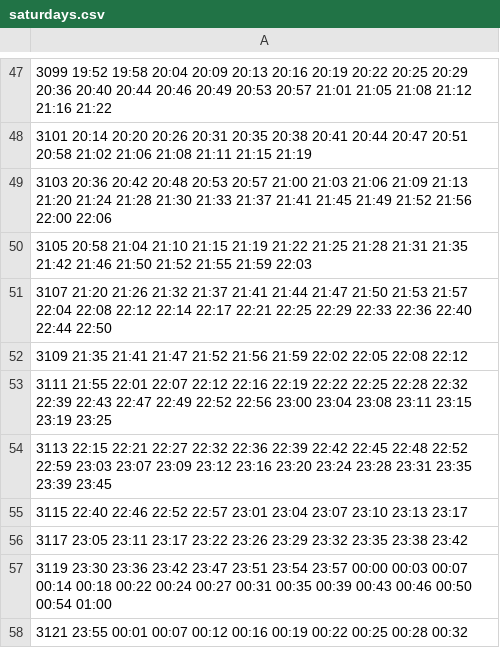
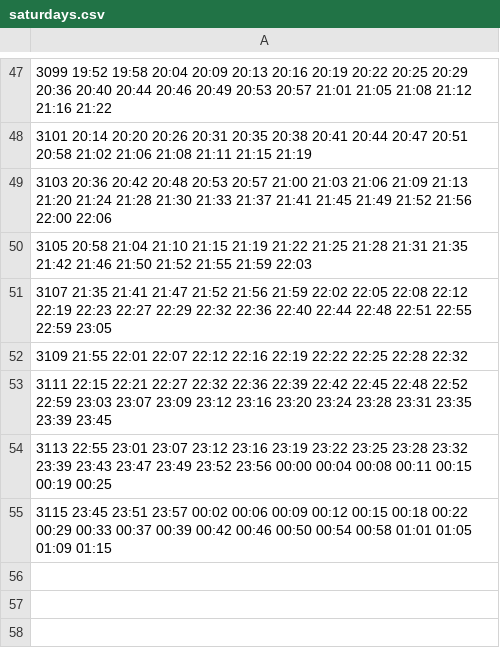
Before and after one commit to Defeeeee/ferrovias-web, a CSV file: ferrovias-website/public/data/villarosa/saturdays.csv, drawn as a sheet; only a part is shown, gaps mark what is left out.

```diff
--- a/ferrovias-website/public/data/villarosa/saturdays.csv
+++ b/ferrovias-website/public/data/villarosa/saturdays.csv
@@ -50,9 +50,6 @@
 3105 20:58 21:04 21:10 21:15 21:19 21:22 21:25 21:28 21:31 21:35 21:42 21:46 21:50 21:52 21:55 21:59 22:03
-3107 21:20 21:26 21:32 21:37 21:41 21:44 21:47 21:50 21:53 21:57 22:04 22:08 22:12 22:14 22:17 22:21 22:25 22:29 22:33 22:36 22:40 22:44 22:50
-3109 21:35 21:41 21:47 21:52 21:56 21:59 22:02 22:05 22:08 22:12
-3111 21:55 22:01 22:07 22:12 22:16 22:19 22:22 22:25 22:28 22:32 22:39 22:43 22:47 22:49 22:52 22:56 23:00 23:04 23:08 23:11 23:15 23:19 23:25
-3113 22:15 22:21 22:27 22:32 22:36 22:39 22:42 22:45 22:48 22:52 22:59 23:03 23:07 23:09 23:12 23:16 23:20 23:24 23:28 23:31 23:35 23:39 23:45
-3115 22:40 22:46 22:52 22:57 23:01 23:04 23:07 23:10 23:13 23:17
-3117 23:05 23:11 23:17 23:22 23:26 23:29 23:32 23:35 23:38 23:42
-3119 23:30 23:36 23:42 23:47 23:51 23:54 23:57 00:00 00:03 00:07 00:14 00:18 00:22 00:24 00:27 00:31 00:35 00:39 00:43 00:46 00:50 00:54 01:00
-3121 23:55 00:01 00:07 00:12 00:16 00:19 00:22 00:25 00:28 00:32
+3107 21:35 21:41 21:47 21:52 21:56 21:59 22:02 22:05 22:08 22:12 22:19 22:23 22:27 22:29 22:32 22:36 22:40 22:44 22:48 22:51 22:55 22:59 23:05
+3109 21:55 22:01 22:07 22:12 22:16 22:19 22:22 22:25 22:28 22:32
+3111 22:15 22:21 22:27 22:32 22:36 22:39 22:42 22:45 22:48 22:52 22:59 23:03 23:07 23:09 23:12 23:16 23:20 23:24 23:28 23:31 23:35 23:39 23:45
+3113 22:55 23:01 23:07 23:12 23:16 23:19 23:22 23:25 23:28 23:32 23:39 23:43 23:47 23:49 23:52 23:56 00:00 00:04 00:08 00:11 00:15 00:19 00:25
+3115 23:45 23:51 23:57 00:02 00:06 00:09 00:12 00:15 00:18 00:22 00:29 00:33 00:37 00:39 00:42 00:46 00:50 00:54 00:58 01:01 01:05 01:09 01:15
```
Also changed, not shown: ferrovias-website/public/data/boulogne/villarosa/weekdays.csv, ferrovias-website/public/data/grandbourg/saturdays.csv, 24 other files.
